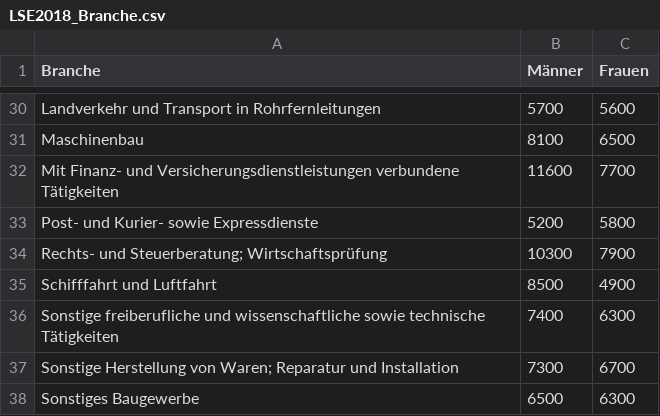
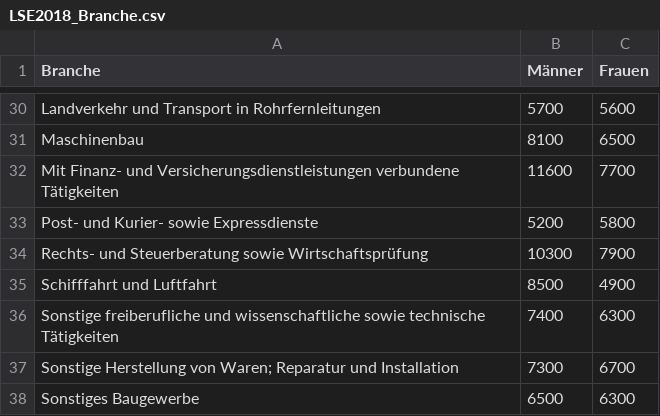
Before and after one commit to CGRBZH/LSE_Branche_Vis, a CSV file: LSE2018_Branche.csv, drawn as a sheet; only a part is shown, gaps mark what is left out.

Commit message:
Typos in data file

```diff
--- a/LSE2018_Branche.csv
+++ b/LSE2018_Branche.csv
@@ -33,3 +33,3 @@ Mit Finanz- und Versicherungsdienstleistungen verbundene Tätigkeiten,11600,7700
 Post- und Kurier- sowie Expressdienste,5200,5800
-Rechts- und Steuerberatung; Wirtschaftsprüfung,10300,7900
+Rechts- und Steuerberatung sowie Wirtschaftsprüfung,10300,7900
 Schifffahrt und Luftfahrt,8500,4900
```
